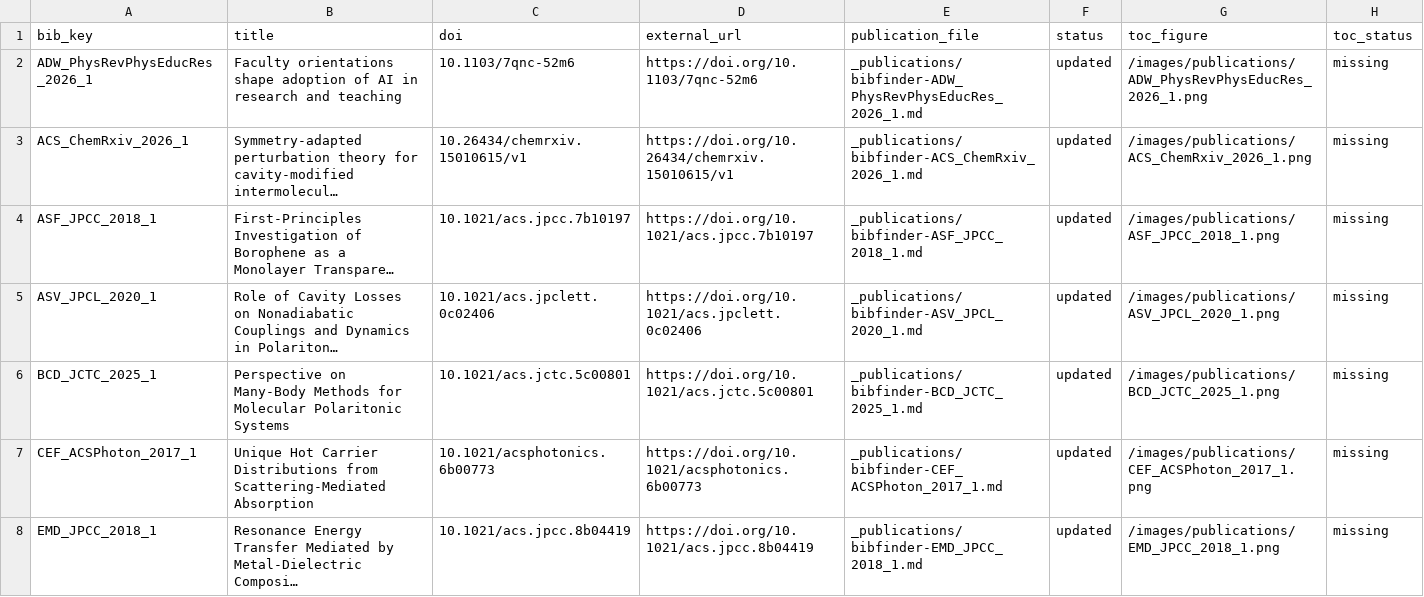
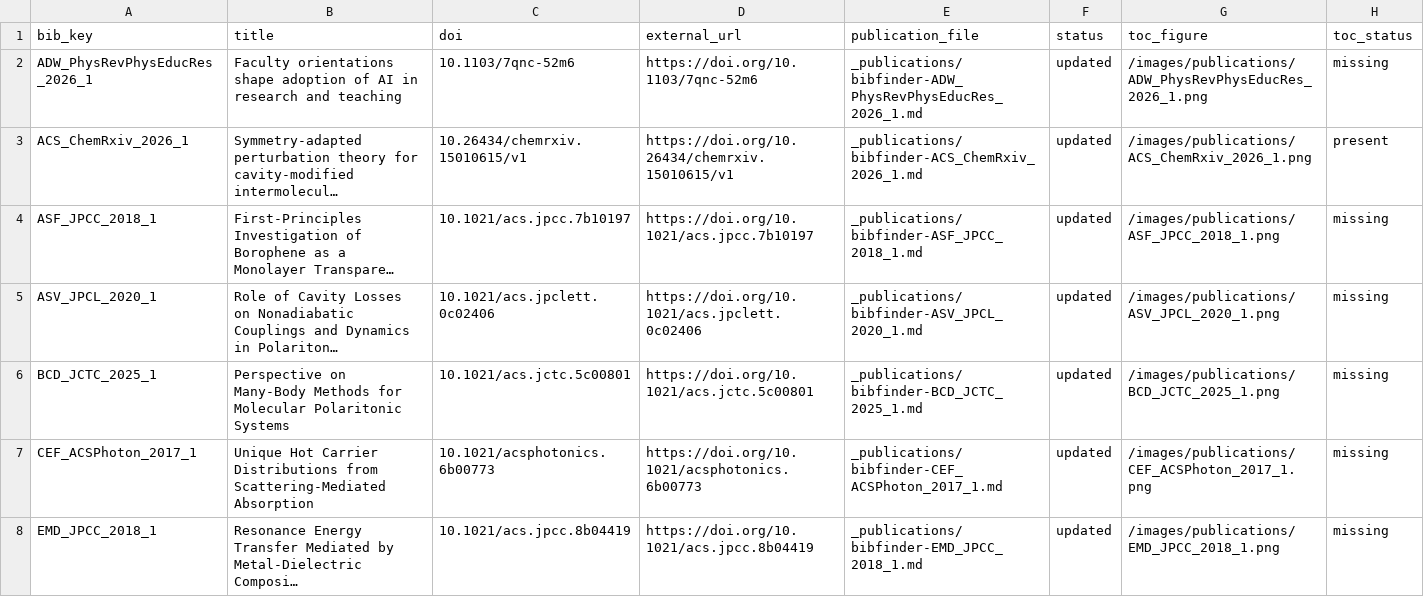
Before and after one commit to FoleyLab/FoleyLab.github.io, a CSV file: bibfinder_toc_manifest.csv, drawn as a sheet; only a part is shown; long unchanged cells end in …; the diff names each change by its address in the sheet, - before the commit and + after, or states it on an @@ line.

Commit message:
updated chemrxiv toc figure

```diff
--- a/bibfinder_toc_manifest.csv
+++ b/bibfinder_toc_manifest.csv
-H3 (toc_status): missing
+H3 (toc_status): present
```
Also changed, not shown: 1 other file.
